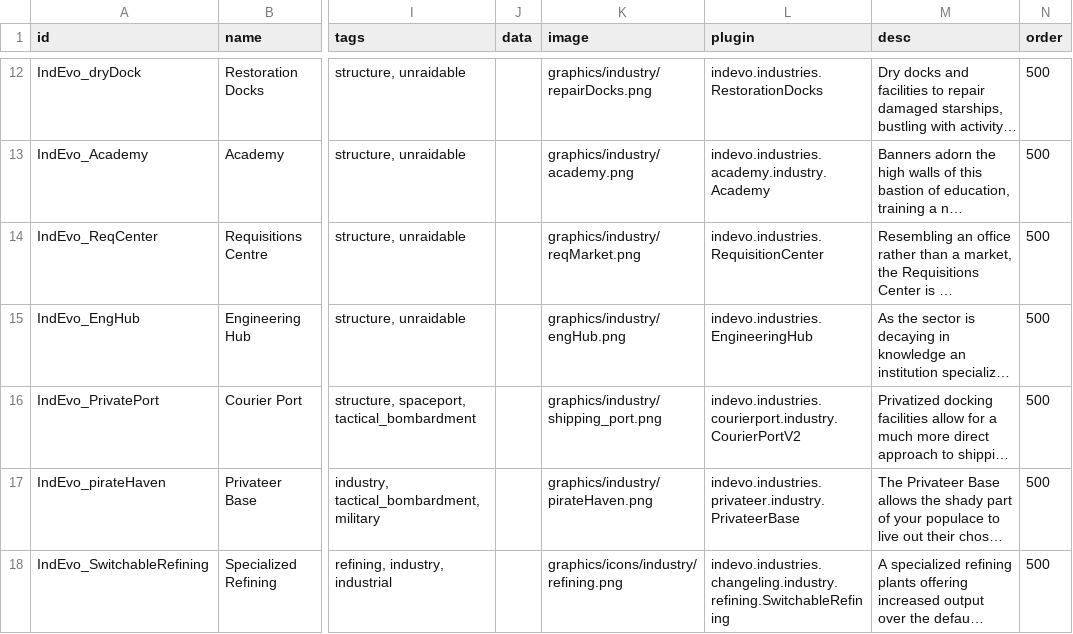
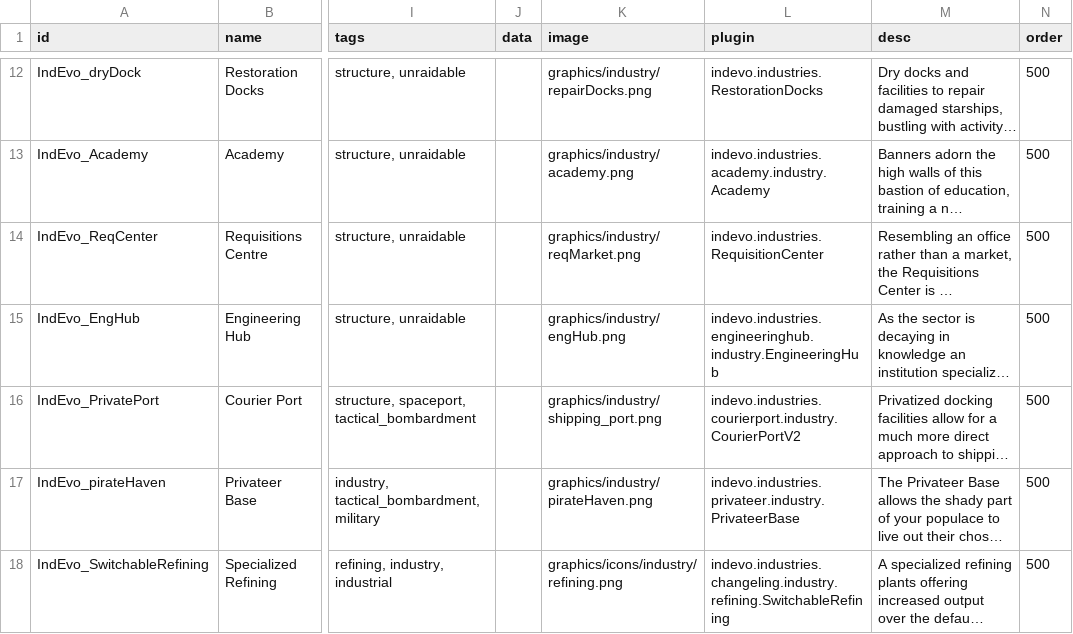
Before and after one commit to SirHartley/Industrial.Evolution, a CSV file: data/campaign/industries.csv, drawn as a sheet; only a part is shown, gaps mark what is left out; long unchanged cells end in …; the diff names each change by its address in the sheet, - before the commit and + after, or states it on an @@ line.

```diff
--- a/data/campaign/industries.csv
+++ b/data/campaign/industries.csv
-L15 (plugin): indevo.industries.EngineeringHub
+L15 (plugin): indevo.industries.engineeringhub.industry.EngineeringHub
```
Also changed, not shown: data/campaign/special_items.csv, 11 other files.
